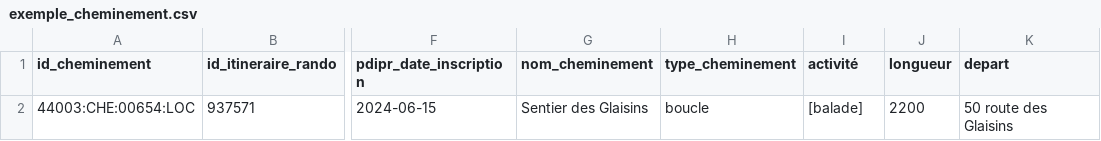
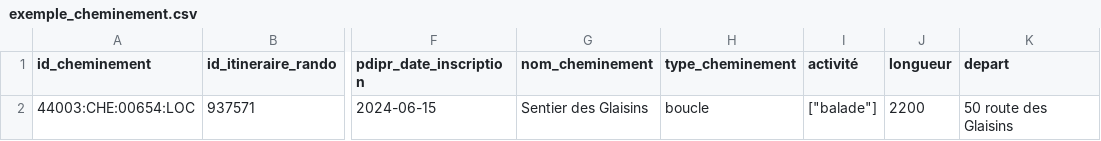
Before and after one commit to cnigfr/standard-accessibilite-espace-naturel, a CSV file: schema/cheminement/exemple_cheminement.csv, drawn as a sheet; only a part is shown, gaps mark what is left out; the diff names each change by its address in the sheet, - before the commit and + after, or states it on an @@ line.

Commit message:
Update exemple_cheminement.csv

```diff
--- a/schema/cheminement/exemple_cheminement.csv
+++ b/schema/cheminement/exemple_cheminement.csv
-I2 (activité): [balade]
+I2 (activité): ["balade"]
```
